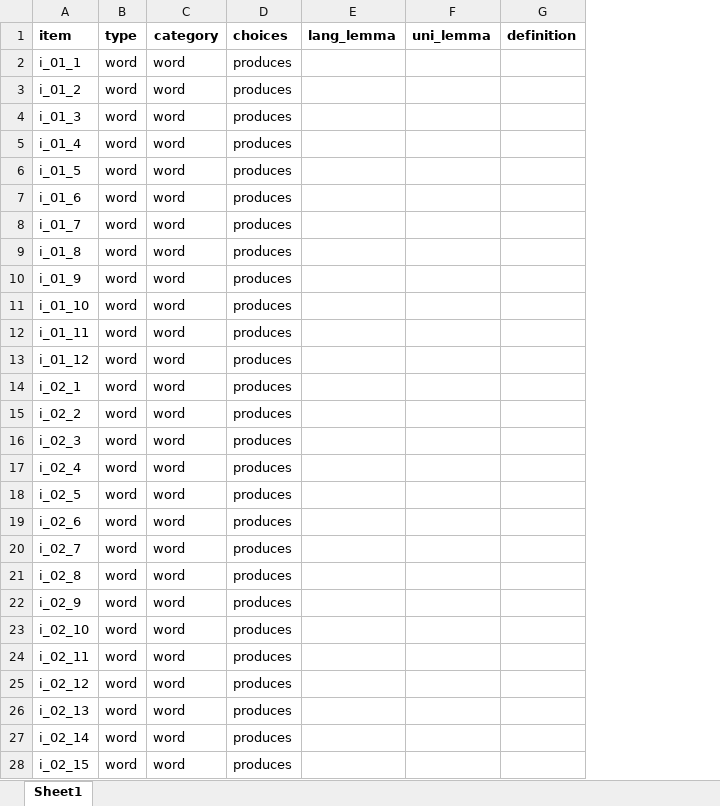
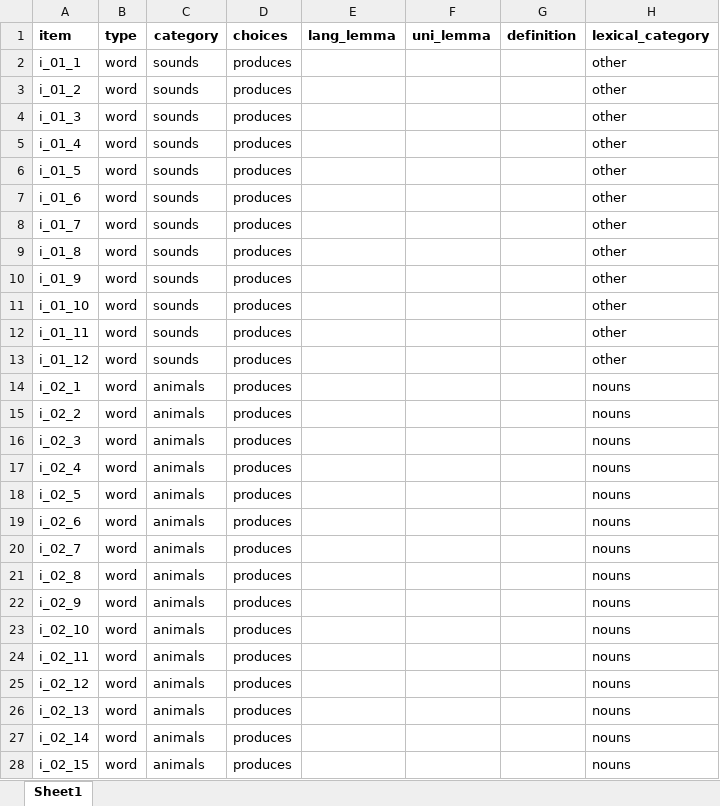
Before and after one commit to langcog/wordbank, an Excel workbook: raw_data/Danish_WS/[Danish_WS].xlsx, sheet Sheet1, drawn as a sheet; only a part is shown; values as stored, in another font and other column widths than the file's, no borders; the diff covers the shown part only; the diff names each change by its address in the sheet, - before the commit and + after, or states it on an @@ line.

```diff
--- a/raw_data/Danish_WS/[Danish_WS].xlsx (sheet Sheet1)
+++ b/raw_data/Danish_WS/[Danish_WS].xlsx (sheet Sheet1)
+column H (lexical_category), rows 2-28: other | other | other | other | other | other | other | other | other | other | other | other | nouns | nouns | nouns | nouns | nouns | nouns | nouns | nouns | nouns | nouns | nouns | nouns | nouns | nouns | nouns
-C2:C13 (category): word
+C2:C13 (category): sounds
-C14:C28 (category): word
+C14:C28 (category): animals
```
Also changed, not shown: 698 edited cells elsewhere in this sheet, raw_data/English_WS/[English_WS].xlsx, raw_data/Norwegian_WG/[Norwegian_WG].xlsx, 10 other files.
